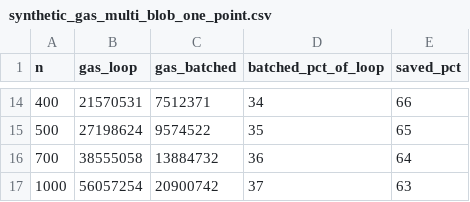
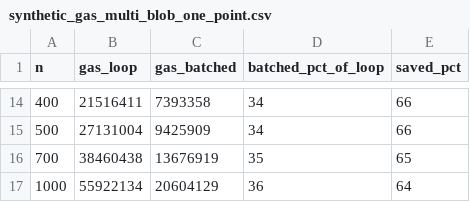
Before and after one commit to markolazic01/blober, a CSV file: benchmarks/data/synthetic_gas_multi_blob_one_point.csv, drawn as a sheet; only a part is shown, gaps mark what is left out; the diff covers the shown part only.

```diff
--- a/benchmarks/data/synthetic_gas_multi_blob_one_point.csv
+++ b/benchmarks/data/synthetic_gas_multi_blob_one_point.csv
@@ -14,4 +14,4 @@ n,gas_loop,gas_batched,batched_pct_of_loop,saved_pct
-400,21570531,7512371,34,66
-500,27198624,9574522,35,65
-700,38555058,13884732,36,64
-1000,56057254,20900742,37,63
+400,21516411,7393358,34,66
+500,27131004,9425909,34,66
+700,38460438,13676919,35,65
+1000,55922134,20604129,36,64
```
Also changed, not shown: 38 edited cells elsewhere in this file, benchmarks/data/synthetic_gas_multi_point_one_blob.csv, 1 other file.
